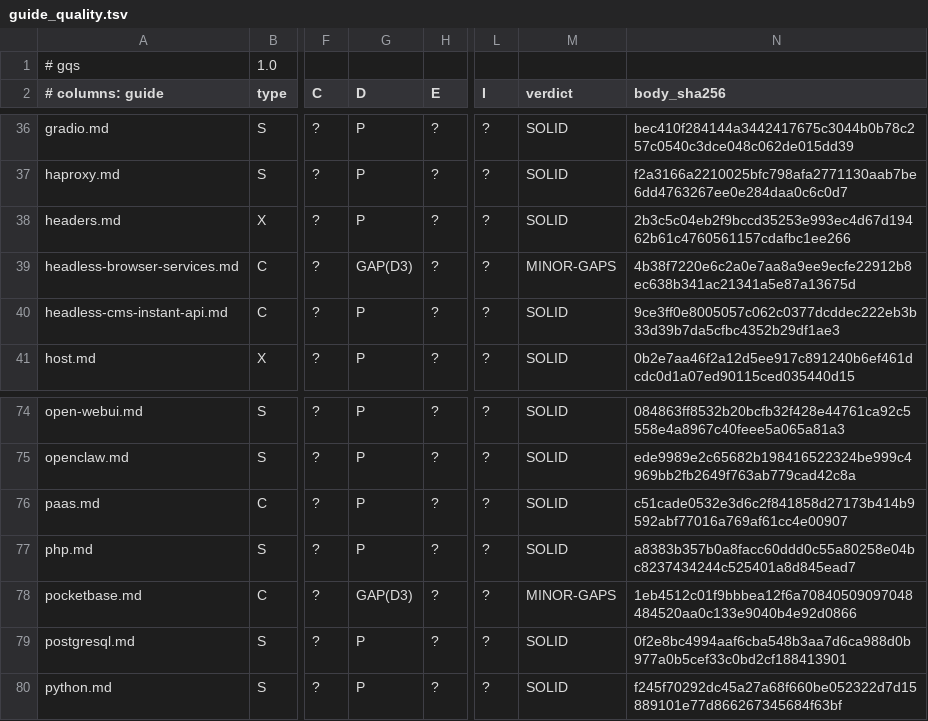
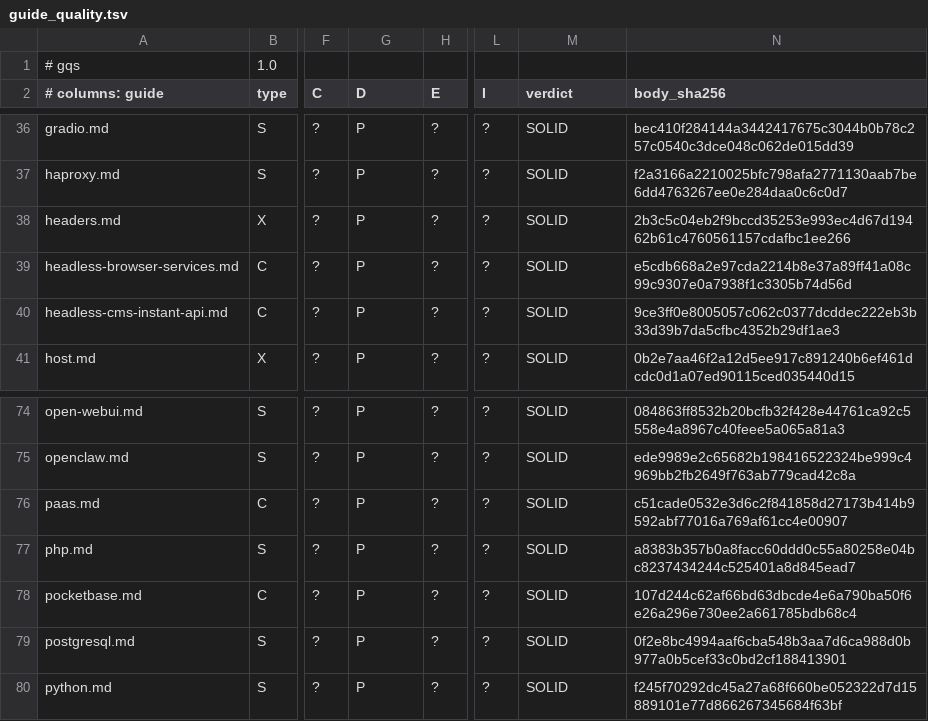
Before and after one commit to jposluns/secureconfig, a TSV file: tools/guide_quality.tsv, drawn as a sheet; only a part is shown, gaps mark what is left out; the diff names each change by its address in the sheet, - before the commit and + after, or states it on an @@ line.

```diff
--- a/tools/guide_quality.tsv
+++ b/tools/guide_quality.tsv
-G39 (D): GAP(D3)
+G39 (D): P
-M39 (verdict): MINOR-GAPS
+M39 (verdict): SOLID
-N39 (body_sha256): 4b38f7220e6c2a0e7aa8a9ee9ecfe22912b8ec638b341ac21341a5e87a13675d
+N39 (body_sha256): e5cdb668a2e97cda2214b8e37a89ff41a08c99c9307e0a7938f1c3305b74d56d
-G78 (D): GAP(D3)
+G78 (D): P
-M78 (verdict): MINOR-GAPS
+M78 (verdict): SOLID
-N78 (body_sha256): 1eb4512c01f9bbbea12f6a70840509097048484520aa0c133e9040b4e92d0866
+N78 (body_sha256): 107d244c62af66bd63dbcde4e6a790ba50f6e26a296e730ee2a661785bdb68c4
```
Also changed, not shown: tools/guide_quality_ledger.tsv, 11 other files.
